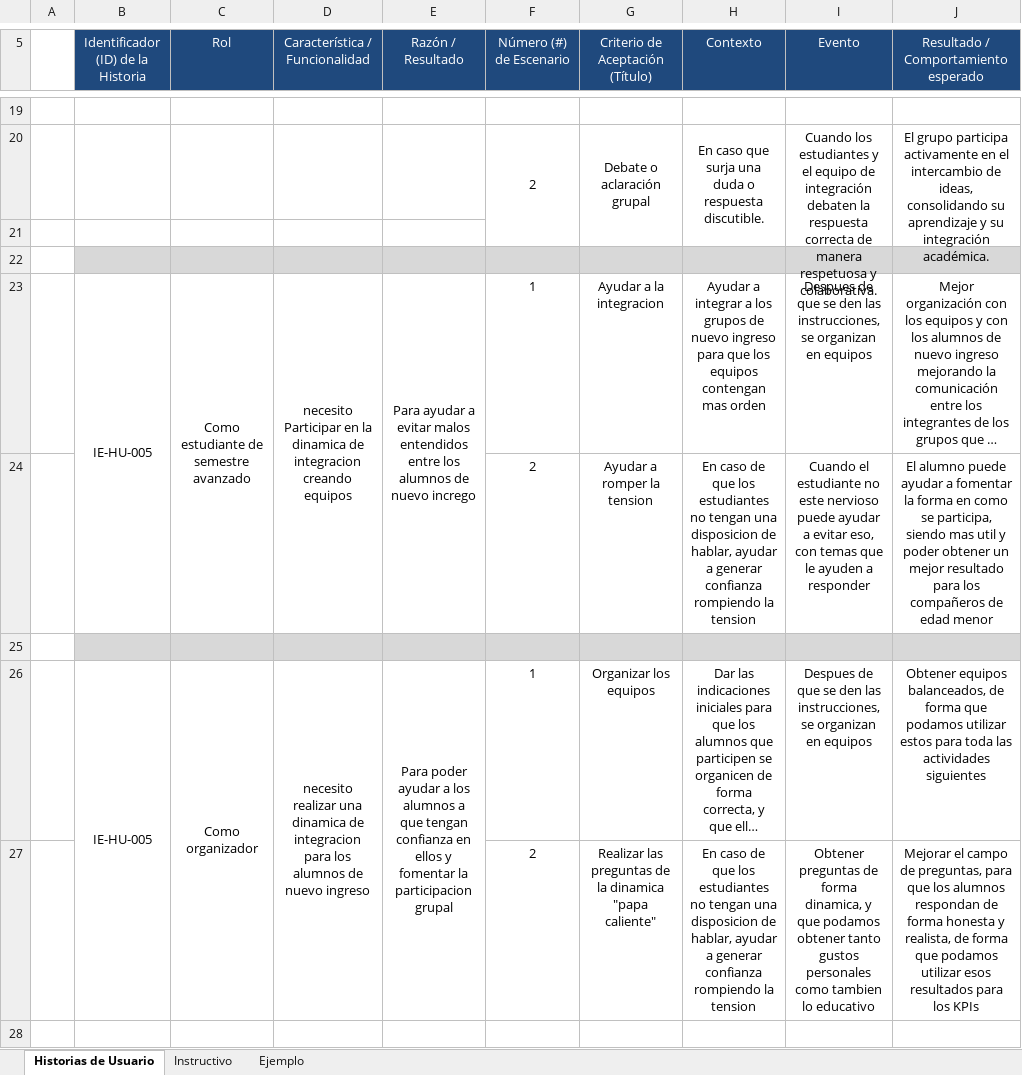
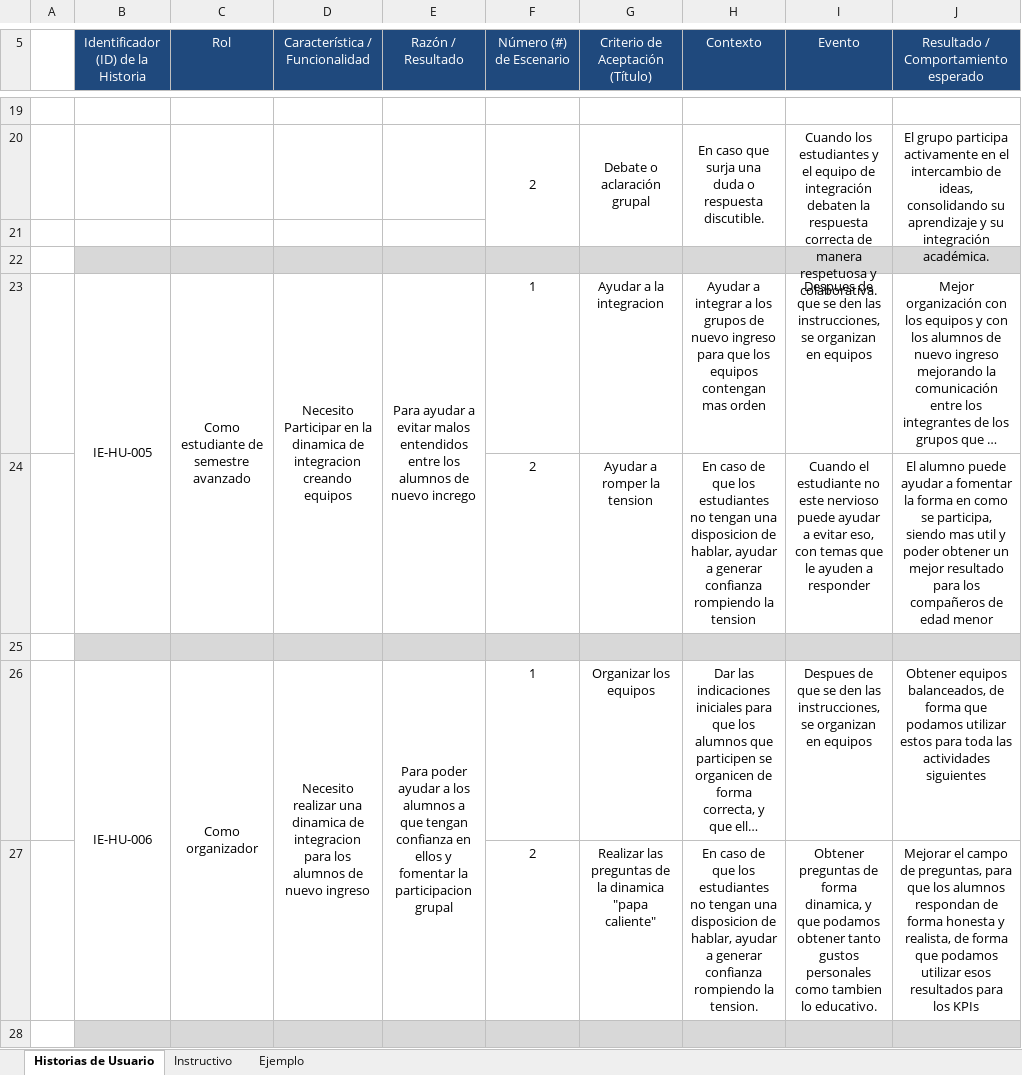
Before and after one commit to AnnyJContreras/ProyIntComDat25B_Carmelitos, an Excel workbook: Avance de proyecto/Historias de usuario para proyecto Integración Escolar.xlsx, sheet Historias de Usuario, drawn as a sheet; only a part is shown, gaps mark what is left out; long unchanged cells end in …; values as stored, in another font and other column widths than the file's, no borders; the diff covers the shown part only; the diff names each change by its address in the sheet, - before the commit and + after, or states it on an @@ line.

Commit message:
Add files via upload

```diff
--- a/Avance de proyecto/Historias de usuario para proyecto Integración Escolar.xlsx (sheet Historias de Usuario)
+++ b/Avance de proyecto/Historias de usuario para proyecto Integración Escolar.xlsx (sheet Historias de Usuario)
-D23 (Característica / Funcionalidad): necesito Participar en…
+D23 (Característica / Funcionalidad): Necesito Participar en…
-B26: IE-HU-005
+B26: IE-HU-006
-D26 (Característica / Funcionalidad): necesito realizar una…
+D26 (Característica / Funcionalidad): Necesito realizar una…
-H27 (Contexto): …rompiendo la tension
+H27 (Contexto): …rompiendo la tension.
-I27 (Evento): …tambien lo educativo
+I27 (Evento): …tambien lo educativo.
+row 28: (empty)
```
Also changed, not shown: 5 added rows elsewhere in this sheet, sheet Instructivo.
